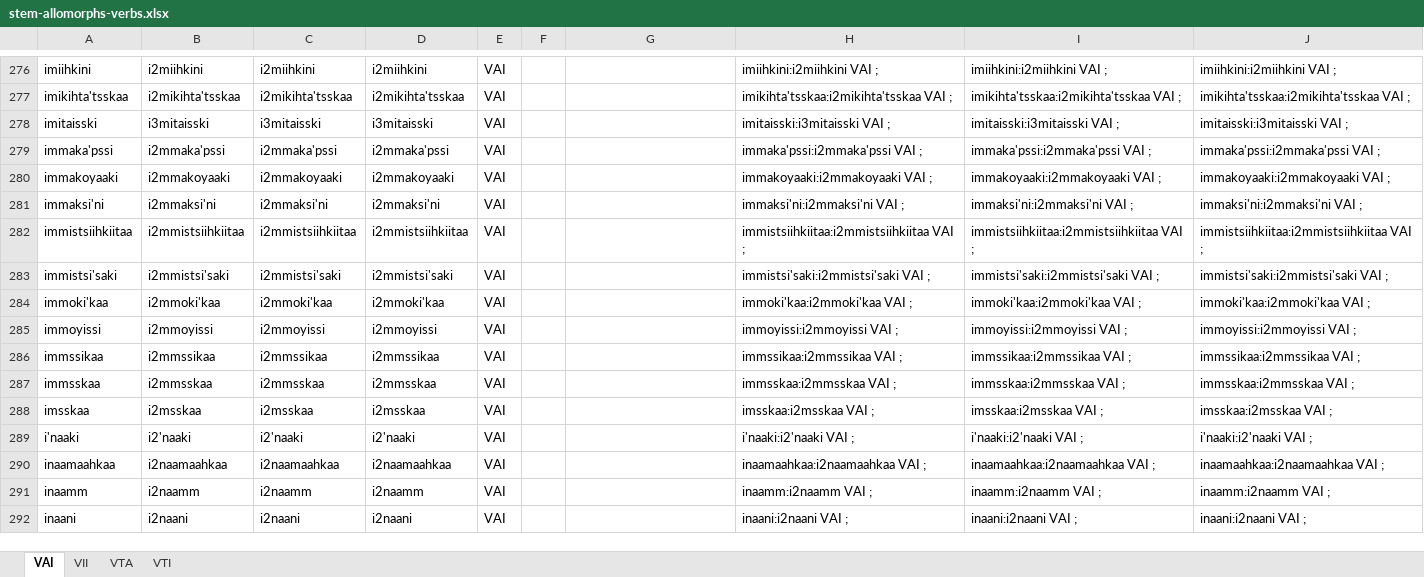
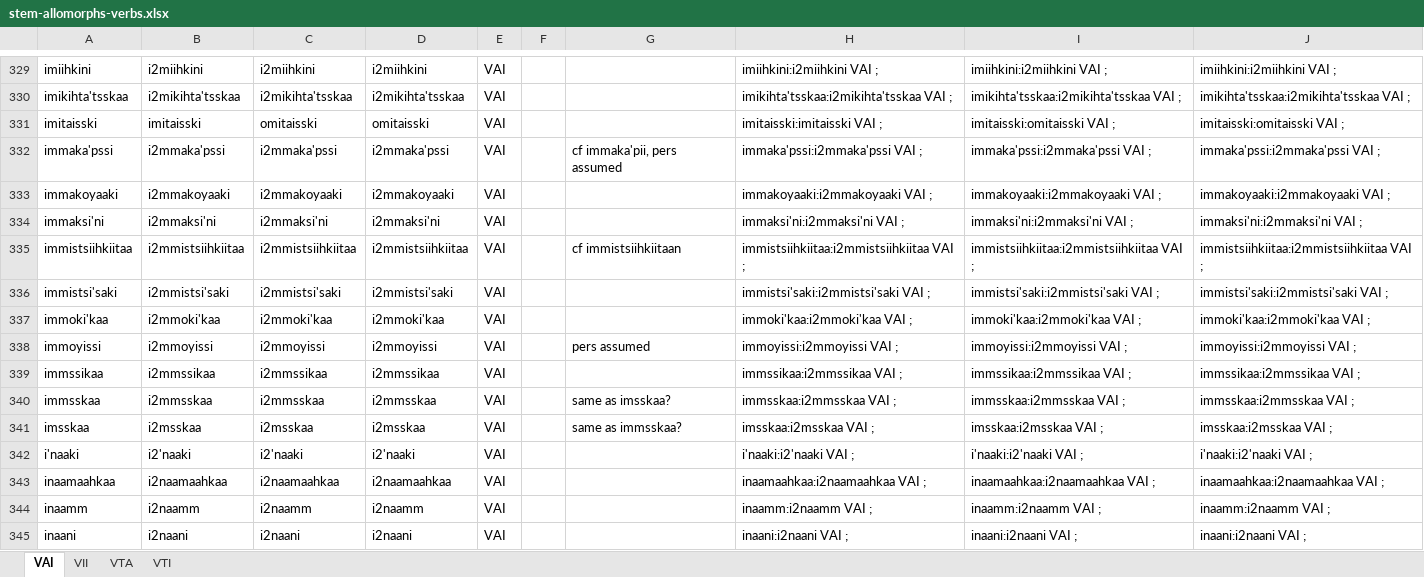
Before and after one commit to giellalt/lang-bla, an Excel workbook: src/fst/morphology/incoming/stem_spreadsheets/stem-allomorphs-verbs.xlsx, sheet VAI, drawn as a sheet; only a part is shown, gaps mark what is left out; values as stored, in another font and other column widths than the file's, no borders; addresses are those after the commit; the diff covers the shown part only; the diff names each change by its address in the sheet, - before the commit and + after, or states it on an @@ line.

Commit message:
Continued updates to verb stems, notes, and small corrections to phonology file.

```diff
--- a/src/fst/morphology/incoming/stem_spreadsheets/stem-allomorphs-verbs.xlsx (sheet VAI)
+++ b/src/fst/morphology/incoming/stem_spreadsheets/stem-allomorphs-verbs.xlsx (sheet VAI)
-B331: i3mitaisski
+B331: imitaisski
-C331: i3mitaisski
+C331: omitaisski
-D331: i3mitaisski
+D331: omitaisski
-H331: imitaisski:i3mitaisski VAI ;
+H331: imitaisski:imitaisski VAI ;
-I331: imitaisski:i3mitaisski VAI ;
+I331: imitaisski:omitaisski VAI ;
-J331: imitaisski:i3mitaisski VAI ;
+J331: imitaisski:omitaisski VAI ;
-G332: (empty)
+G332: cf immaka'pii, pers assumed
-G335: (empty)
+G335: cf immistsiihkiitaan
-G338: (empty)
+G338: pers assumed
-G340: (empty)
+G340: same as imsskaa?
-G341: (empty)
+G341: same as immsskaa?
```
Also changed, not shown: 146 added rows, 10 removed rows and 502 edited cells elsewhere in this sheet, formulas that keep their value, 2 other files.
